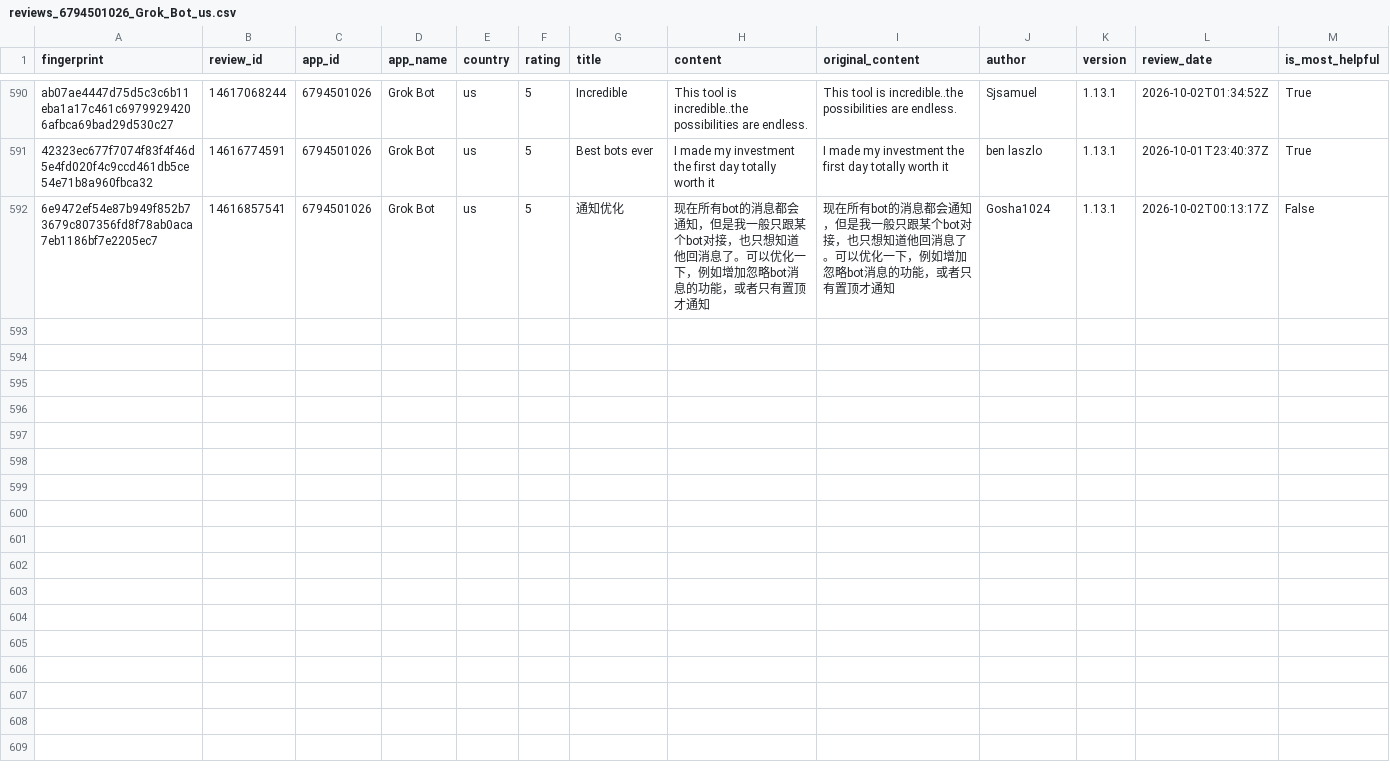
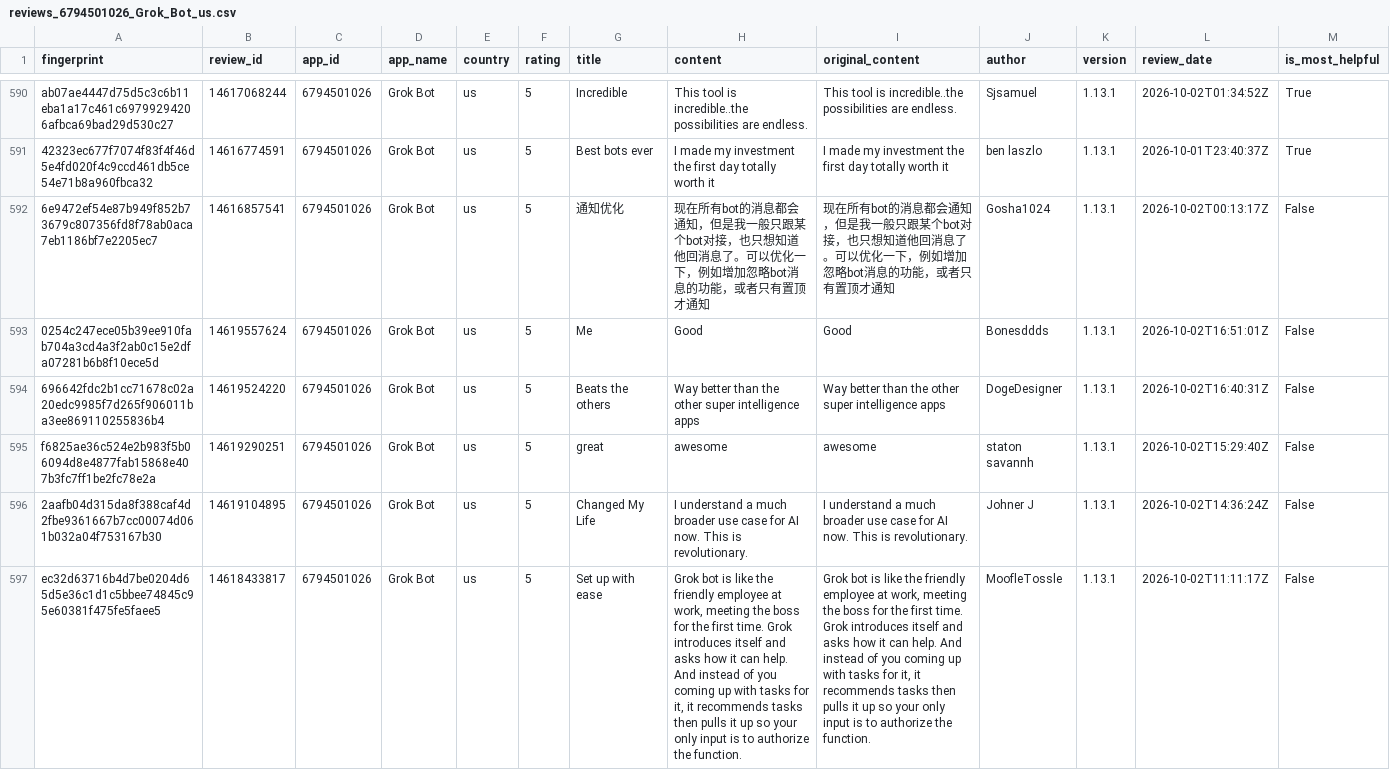
Before and after one commit to pickmiu/appstore-public-data, a CSV file: data/reviews_6794501026_Grok_Bot_us.csv, drawn as a sheet; only a part is shown, gaps mark what is left out; rows hold the shown columns only; the diff names each change by its address in the sheet, - before the commit and + after, or states it on an @@ line.

```diff
--- a/data/reviews_6794501026_Grok_Bot_us.csv
+++ b/data/reviews_6794501026_Grok_Bot_us.csv
+row 593: 0254c247ece05b39ee910fab704a3cd4a3f2ab0c15e2dfa07281b6b8f10ece5d | 14619557624 | 6794501026 | Grok Bot | us | 5 | Me | Good | Good | Bonesddds | 1.13.1 | 2026-10-02T16:51:01Z | False
+row 594: 696642fdc2b1cc71678c02a20edc9985f7d265f906011ba3ee869110255836b4 | 14619524220 | 6794501026 | Grok Bot | us | 5 | Beats the others | Way better than the other super intelligence apps | Way better than the other super intelligence apps | DogeDesigner | 1.13.1 | 2026-10-02T16:40:31Z | False
+row 595: f6825ae36c524e2b983f5b06094d8e4877fab15868e407b3fc7ff1be2fc78e2a | 14619290251 | 6794501026 | Grok Bot | us | 5 | great | awesome | awesome | staton savannh | 1.13.1 | 2026-10-02T15:29:40Z | False
+row 596: 2aafb04d315da8f388caf4d2fbe9361667b7cc00074d061b032a04f753167b30 | 14619104895 | 6794501026 | Grok Bot | us | 5 | Changed My Life | I understand a much broader use case for AI now. This is revolutionary. | I understand a much broader use case for AI now. This is revolutionary. | Johner J | 1.13.1 | 2026-10-02T14:36:24Z | False
+row 597: ec32d63716b4d7be0204d65d5e36c1d1c5bbee74845c95e60381f475fe5faee5 | 14618433817 | 6794501026 | Grok Bot | us | 5 | Set up with ease | Grok bot is like the friendly employee at work, meeting the boss for the first time. Grok introduces itself and asks how it can help. And instead of you coming up with tasks for it, it recommends tasks then pulls it up so your only input is to authorize the function. | Grok bot is like the friendly employee at work, meeting the boss for the first time. Grok introduces itself and asks how it can help. And instead of you coming up with tasks for it, it recommends tasks then pulls it up so your only input is to authorize the function. | MoofleTossle | 1.13.1 | 2026-10-02T11:11:17Z | False
```
Also changed, not shown: data/reviews_335187483_Amazon_gb.csv, data/reviews_387682726_淘宝_cn.csv, 17 other files.
